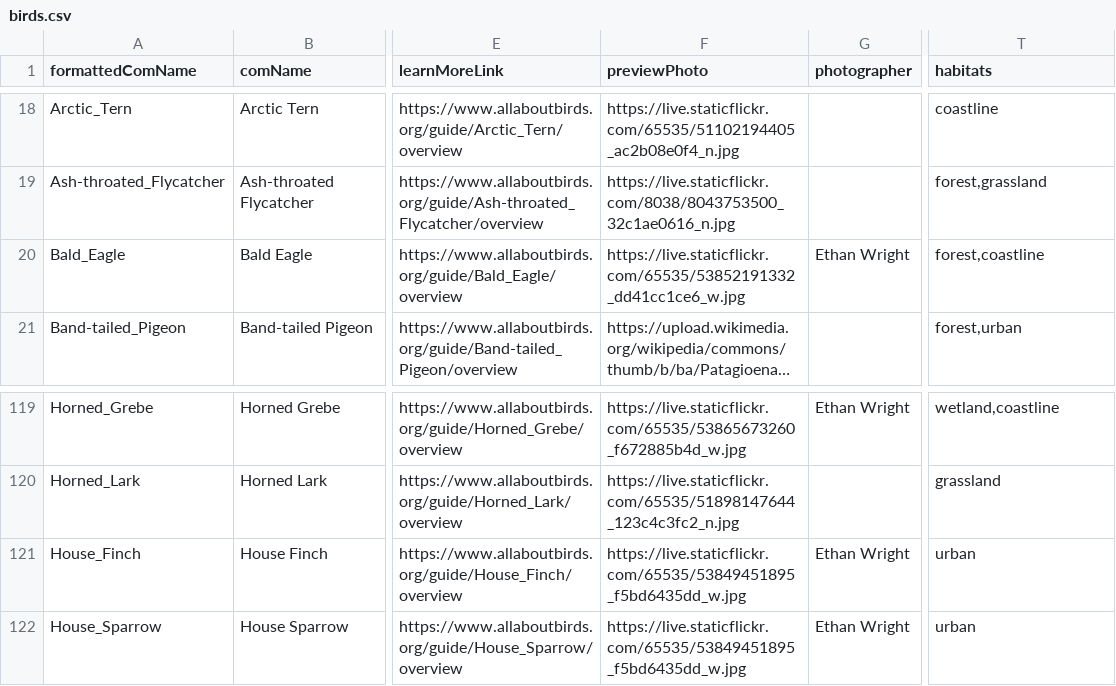
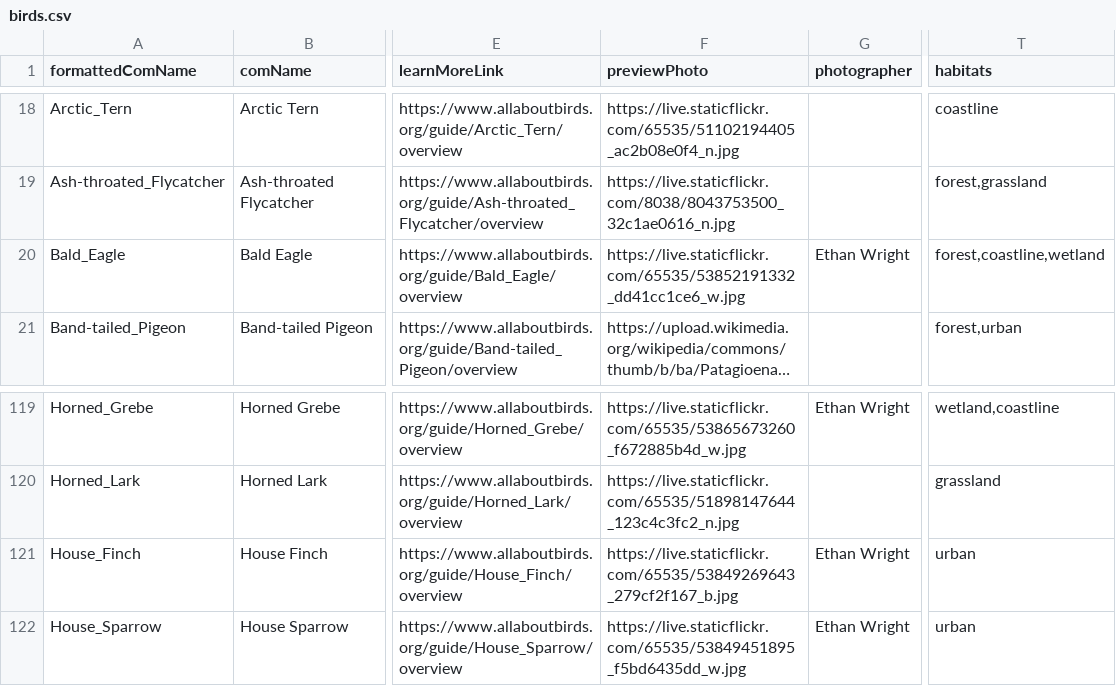
Before and after one commit to NathanHinthorne/bird-identifier-app, a CSV file: dev_scripts/birds.csv, drawn as a sheet; only a part is shown, gaps mark what is left out; long unchanged cells end in …; the diff names each change by its address in the sheet, - before the commit and + after, or states it on an @@ line.

```diff
--- a/dev_scripts/birds.csv
+++ b/dev_scripts/birds.csv
-T20 (habitats): forest,coastline
+T20 (habitats): forest,coastline,wetland
-F121 (previewPhoto): https://live.staticflickr.com/65535/53849451895_f5bd6435dd_w.jpg
+F121 (previewPhoto): https://live.staticflickr.com/65535/53849269643_279cf2f167_b.jpg
```
Also changed, not shown: 35 other files.
